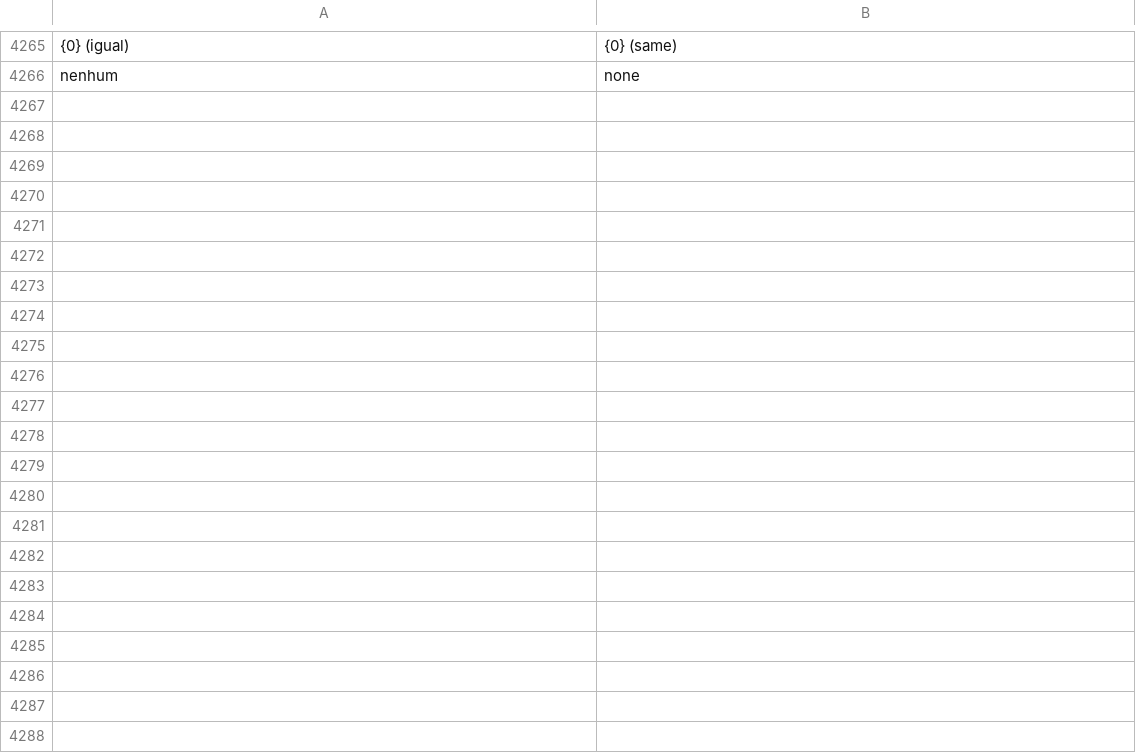
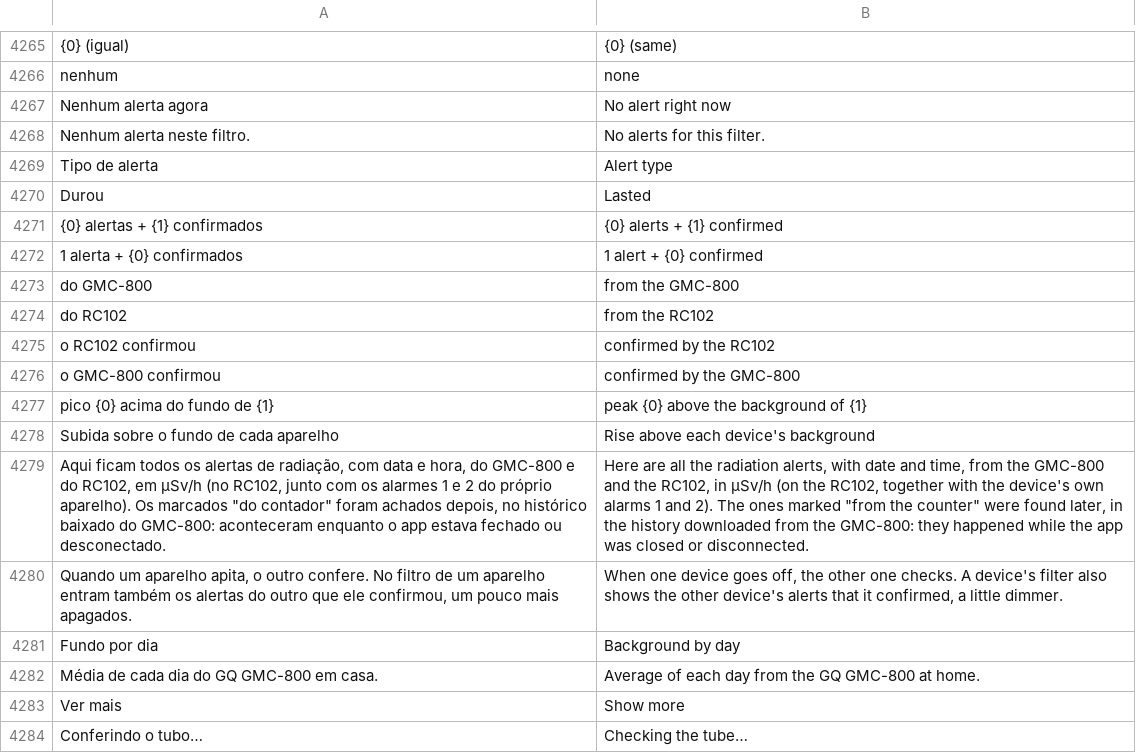
Before and after one commit to matheusAFreitas/radlog, a TSV file: internal/i18n/en.tsv, drawn as a sheet; only a part is shown, gaps mark what is left out; the diff names each change by its address in the sheet, - before the commit and + after, or states it on an @@ line.

```diff
--- a/internal/i18n/en.tsv
+++ b/internal/i18n/en.tsv
+row 4267: Nenhum alerta agora | No alert right now
+row 4268: Nenhum alerta neste filtro. | No alerts for this filter.
+row 4269: Tipo de alerta | Alert type
+row 4270: Durou | Lasted
+row 4271: {0} alertas + {1} confirmados | {0} alerts + {1} confirmed
+row 4272: 1 alerta + {0} confirmados | 1 alert + {0} confirmed
+row 4273: do GMC-800 | from the GMC-800
+row 4274: do RC102 | from the RC102
+row 4275: o RC102 confirmou | confirmed by the RC102
+row 4276: o GMC-800 confirmou | confirmed by the GMC-800
+row 4277: pico {0} acima do fundo de {1} | peak {0} above the background of {1}
+row 4278: Subida sobre o fundo de cada aparelho | Rise above each device's background
+row 4279: Aqui ficam todos os alertas de radiação, com data e hora, do GMC-800 e do RC102, em µSv/h (no RC102, junto com os alarmes 1 e 2 do próprio aparelho). Os marcados "do contador" foram achados depois, no histórico baixado do GMC-800: aconteceram enquanto o app estava fechado ou desconectado. | Here are all the radiation alerts, with date and time, from the GMC-800 and the RC102, in µSv/h (on the RC102, together with the device's own alarms 1 and 2). The ones marked "from the counter" were found later, in the history downloaded from the GMC-800: they happened while the app was closed or disconnected.
+row 4280: Quando um aparelho apita, o outro confere. No filtro de um aparelho entram também os alertas do outro que ele confirmou, um pouco mais apagados. | When one device goes off, the other one checks. A device's filter also shows the other device's alerts that it confirmed, a little dimmer.
+row 4281: Fundo por dia | Background by day
+row 4282: Média de cada dia do GQ GMC-800 em casa. | Average of each day from the GQ GMC-800 at home.
+row 4283: Ver mais | Show more
+row 4284: Conferindo o tubo… | Checking the tube…
```
Also changed, not shown: 10 other files.
